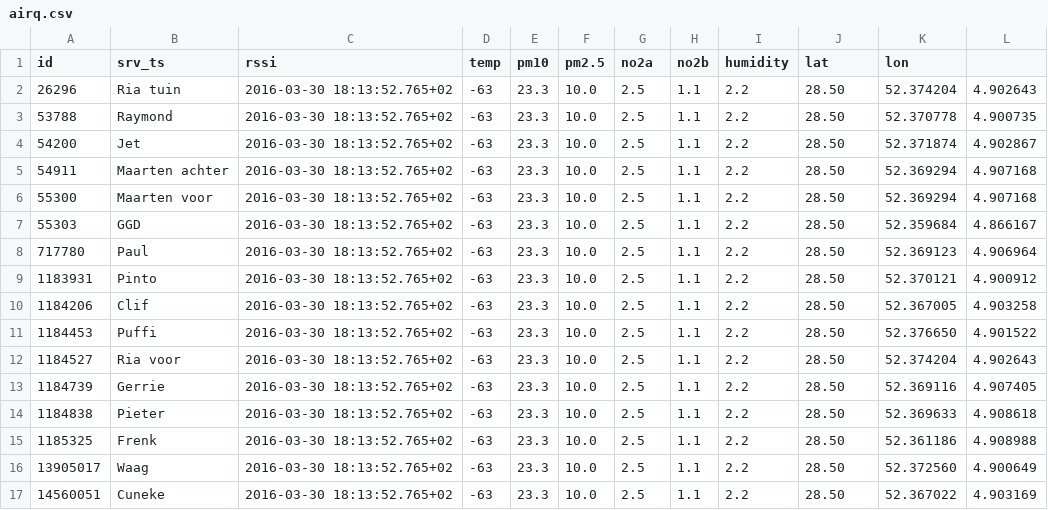
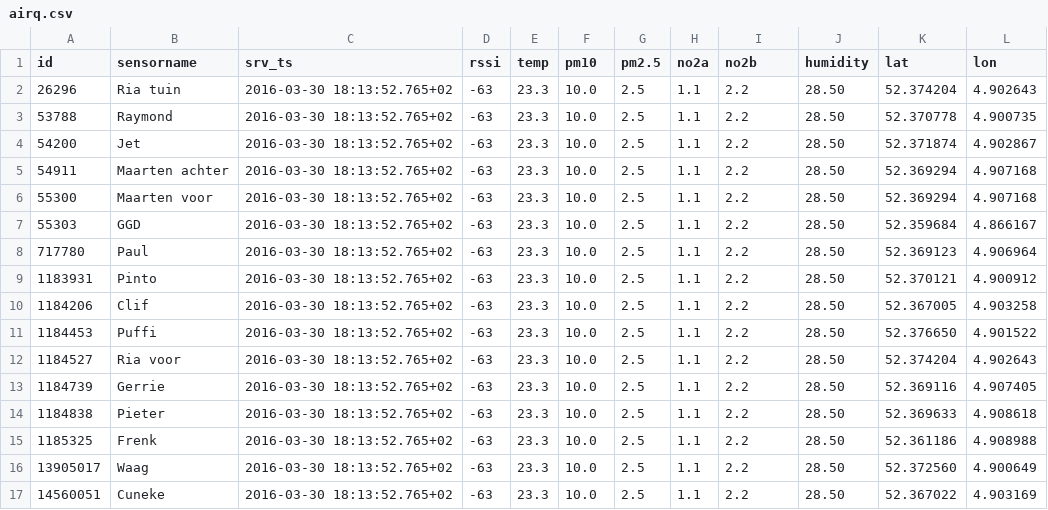
Before and after one commit to waagsociety/citysdk-amsterdam, a CSV file: importers/airq/airq.csv, drawn as a sheet.

Commit message:
Add column name in csv

```diff
--- a/importers/airq/airq.csv
+++ b/importers/airq/airq.csv
@@ -1,2 +1,2 @@
-id,srv_ts,rssi,temp,pm10,pm2.5,no2a,no2b,humidity,lat,lon
+id,sensorname,srv_ts,rssi,temp,pm10,pm2.5,no2a,no2b,humidity,lat,lon
 26296,"Ria tuin","2016-03-30 18:13:52.765+02",-63,23.3,10.0,2.5,1.1,2.2,28.50,52.374204,4.902643
```
